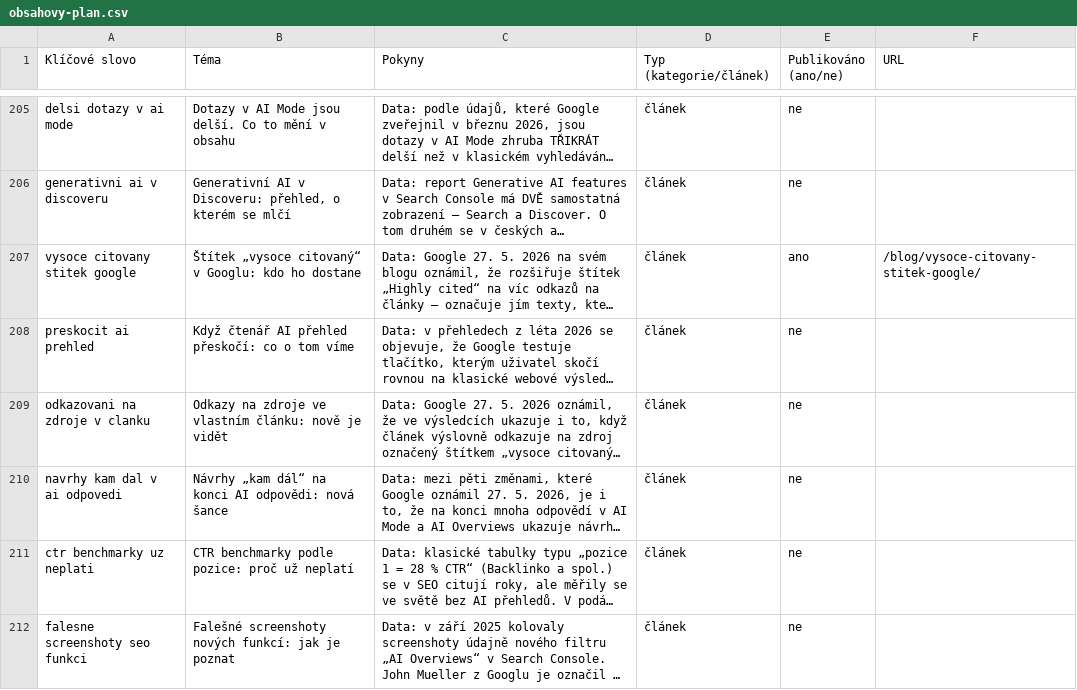
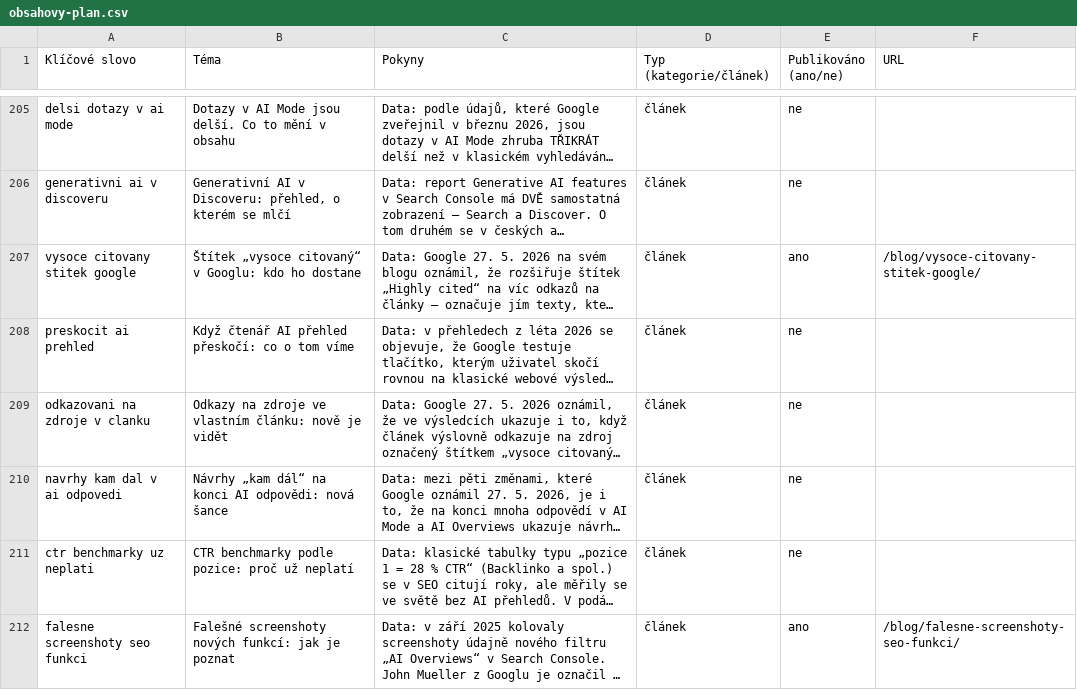
Before and after one commit to ultron-sniperdesign/aiseo-optimalizace, a CSV file: blogger/obsahovy-plan.csv, drawn as a sheet; only a part is shown, gaps mark what is left out; long unchanged cells end in …; the diff covers the shown part only; the diff names each change by its address in the sheet, - before the commit and + after, or states it on an @@ line.

```diff
--- a/blogger/obsahovy-plan.csv
+++ b/blogger/obsahovy-plan.csv
-E212 (Publikováno (ano/ne)): ne
+E212 (Publikováno (ano/ne)): ano
-F212 (URL): (empty)
+F212 (URL): /blog/falesne-screenshoty-seo-funkci/
```
Also changed, not shown: 2 added rows elsewhere in this file, 6 other files.
